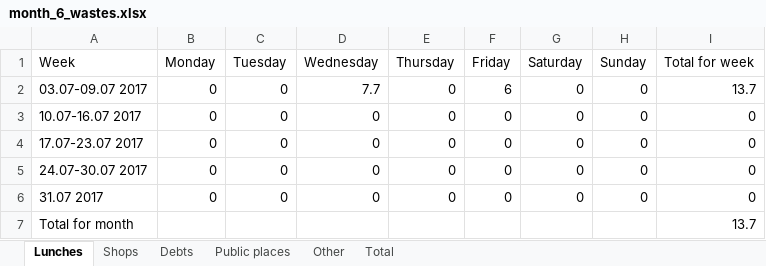
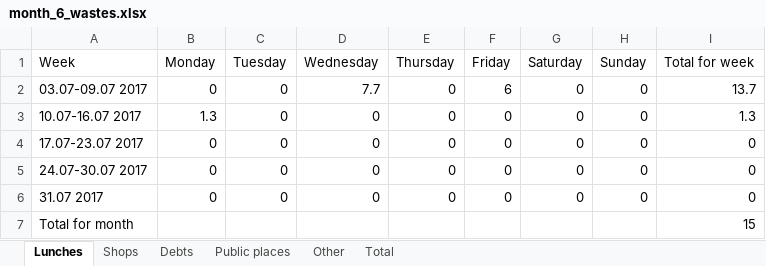
Before and after one commit to maximgorbachiov/Wastes, an Excel workbook: Wastes/Month 6/month_6_wastes.xlsx, sheet Lunches, drawn as a sheet; values as stored, in another font and other column widths than the file's, no borders; the diff names each change by its address in the sheet, - before the commit and + after, or states it on an @@ line.

```diff
--- a/Wastes/Month 6/month_6_wastes.xlsx (sheet Lunches)
+++ b/Wastes/Month 6/month_6_wastes.xlsx (sheet Lunches)
-B3 (Monday): 0
+B3 (Monday): 1.3
-I3 (Total for week): 0
+I3 (Total for week): 1.3
-I7 (Total for week): 13.7
+I7 (Total for week): 15
```
Also changed, not shown: sheet Debts, sheet Other, sheet Total, sheet Shops.
